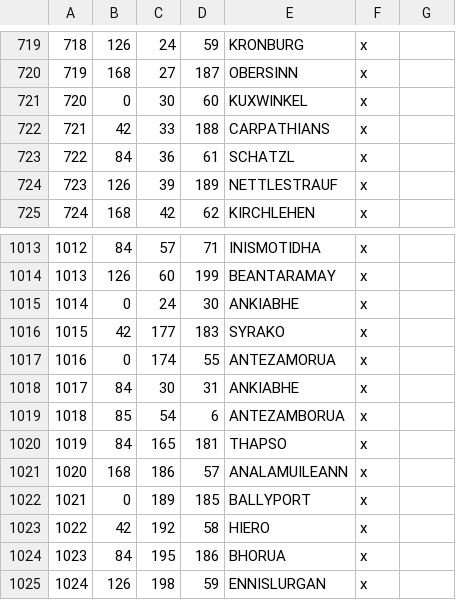
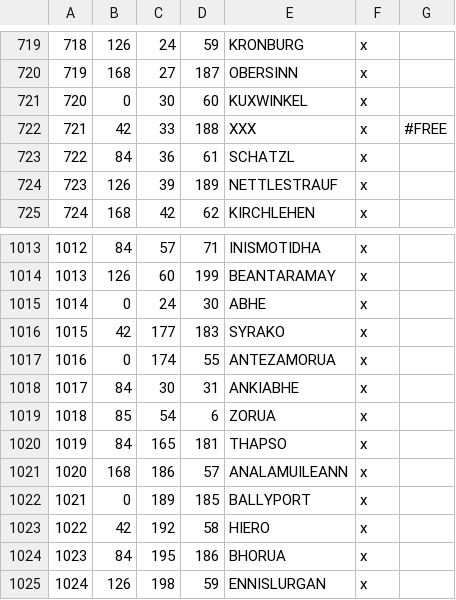
Before and after one commit to WackySlackyIV/Fodlan-CK3, a CSV file: map_data/definition.csv, drawn as a sheet; only a part is shown, gaps mark what is left out.

```diff
--- a/map_data/definition.csv
+++ b/map_data/definition.csv
@@ -721,3 +721,3 @@
 720;0;30;60;KUXWINKEL;x;
-721;42;33;188;CARPATHIANS;x;
+721;42;33;188;XXX;x; #FREE
 722;84;36;61;SCHATZL;x;
@@ -1014,3 +1014,3 @@
 1013;126;60;199;BEANTARAMAY;x;
-1014;0;24;30;ANKIABHE;x;
+1014;0;24;30;ABHE;x;
 1015;42;177;183;SYRAKO;x;
@@ -1018,3 +1018,3 @@
 1017;84;30;31;ANKIABHE;x;
-1018;85;54;6;ANTEZAMBORUA;x;
+1018;85;54;6;ZORUA;x;
 1019;84;165;181;THAPSO;x;
```
Also changed, not shown: 2 other files.
